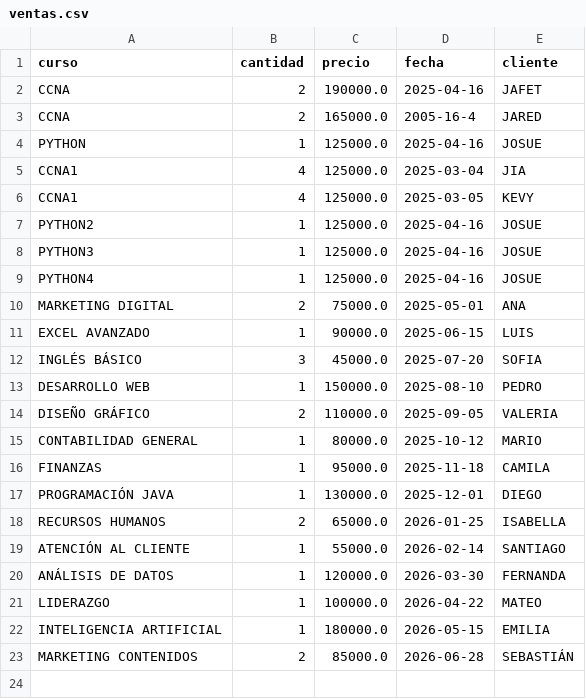
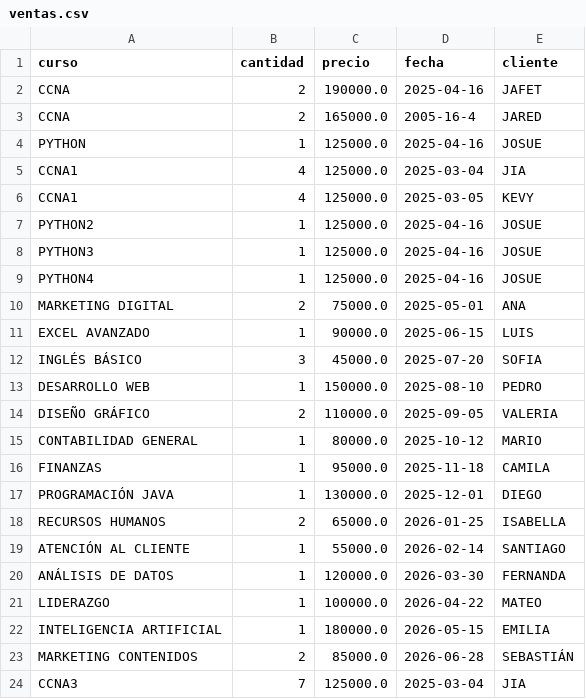
Before and after one commit to jafetrojas/2025C1-G01-FUNDAMENTOS-DE-PYTHON, a CSV file: ventas.csv, drawn as a sheet.

Commit message:
Update ventas.csv

```diff
--- a/ventas.csv
+++ b/ventas.csv
@@ -23 +23,2 @@ INTELIGENCIA ARTIFICIAL,1,180000.0,2026-05-15,EMILIA
 MARKETING CONTENIDOS,2,85000.0,2026-06-28,SEBASTIÁN
+CCNA3,7,125000.0,2025-03-04,JIA
```
